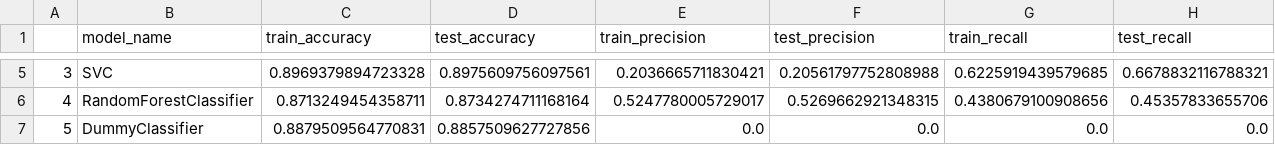
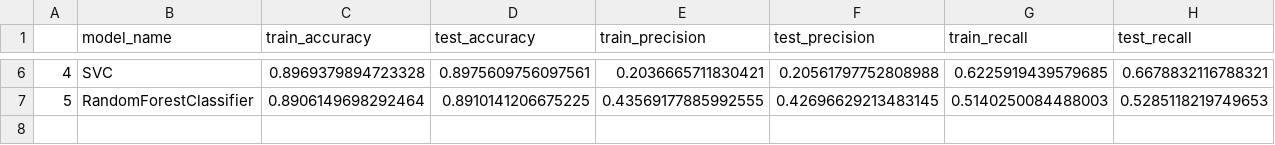
Before and after one commit to mattdabit/bank-marketing, a CSV file: data/scores_df.csv, drawn as a sheet; only a part is shown, gaps mark what is left out; removed rows and columns are numbered as before the commit, all else as after; rows hold the shown columns only; the diff covers the shown part only; the diff names each change by its address in the sheet, - before the commit and + after, or states it on an @@ line.

Commit message:
Prioritize precision

```diff
--- a/data/scores_df.csv
+++ b/data/scores_df.csv
-A6: 3
+A6: 4
-row 6: 4 | RandomForestClassifier | 0.8713249454358711 | 0.8734274711168164 | 0.5247780005729017 | 0.5269662921348315 | 0.4380679100908656 | 0.45357833655706
-B7 (model_name): DummyClassifier
+B7 (model_name): RandomForestClassifier
-C7 (train_accuracy): 0.8879509564770831
+C7 (train_accuracy): 0.8906149698292464
-D7 (test_accuracy): 0.8857509627727856
+D7 (test_accuracy): 0.8910141206675225
-E7 (train_precision): 0.0
+E7 (train_precision): 0.43569177885992555
-F7 (test_precision): 0.0
+F7 (test_precision): 0.42696629213483145
-G7 (train_recall): 0.0
+G7 (train_recall): 0.5140250084488003
-H7 (test_recall): 0.0
+H7 (test_recall): 0.5285118219749653
```
Also changed, not shown: 1 added row and 35 edited cells elsewhere in this file, 22 other files.
